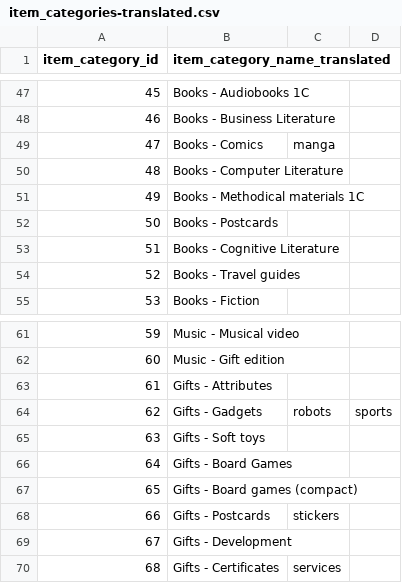
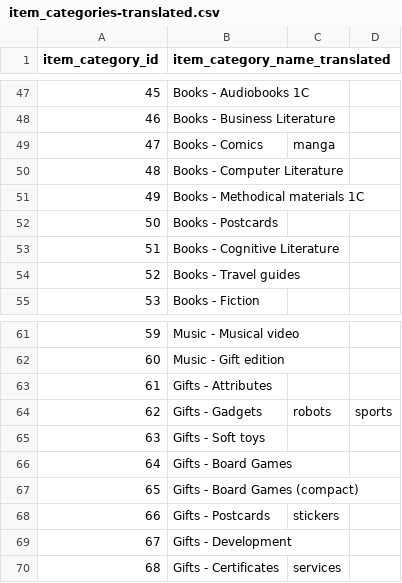
Before and after one commit to shipperzhang/PredictFutureSales, a CSV file: data/item_categories-translated.csv, drawn as a sheet; only a part is shown, gaps mark what is left out; the diff covers the shown part only.

```diff
--- a/data/item_categories-translated.csv
+++ b/data/item_categories-translated.csv
@@ -50,3 +50,3 @@ item_category_id,item_category_name_translated
 48,Books - Computer Literature
-49,Books - Methodical materials 1С
+49,Books - Methodical materials 1C
 50,Books - Postcards
@@ -66,3 +66,3 @@ item_category_id,item_category_name_translated
 64,Gifts - Board Games
-65,Gifts - Board games (compact)
+65,Gifts - Board Games (compact)
 66,Gifts - Postcards, stickers
```
Also changed, not shown: 11 edited cells elsewhere in this file, data/shops-translated.csv, 1 other file.
